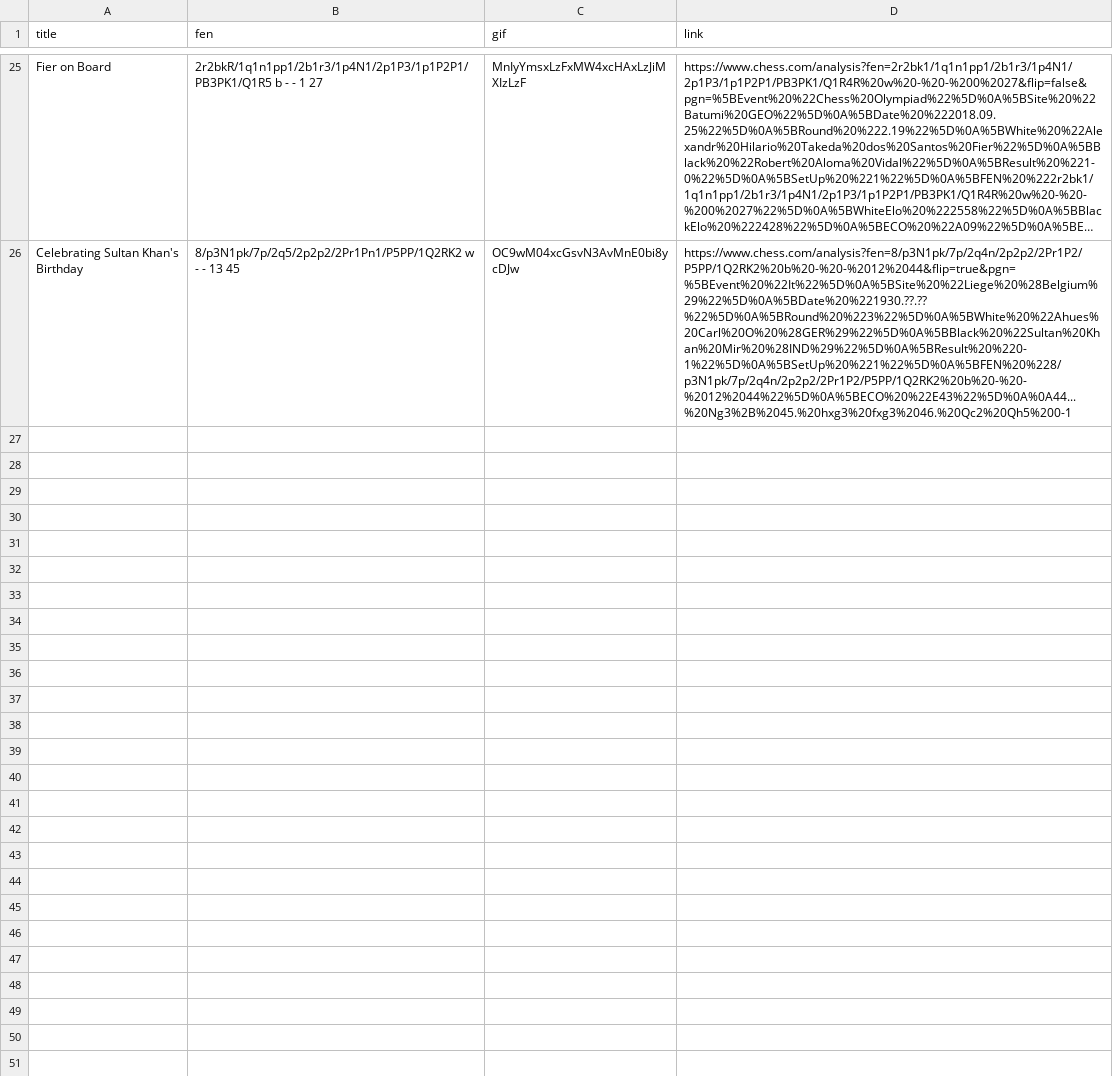
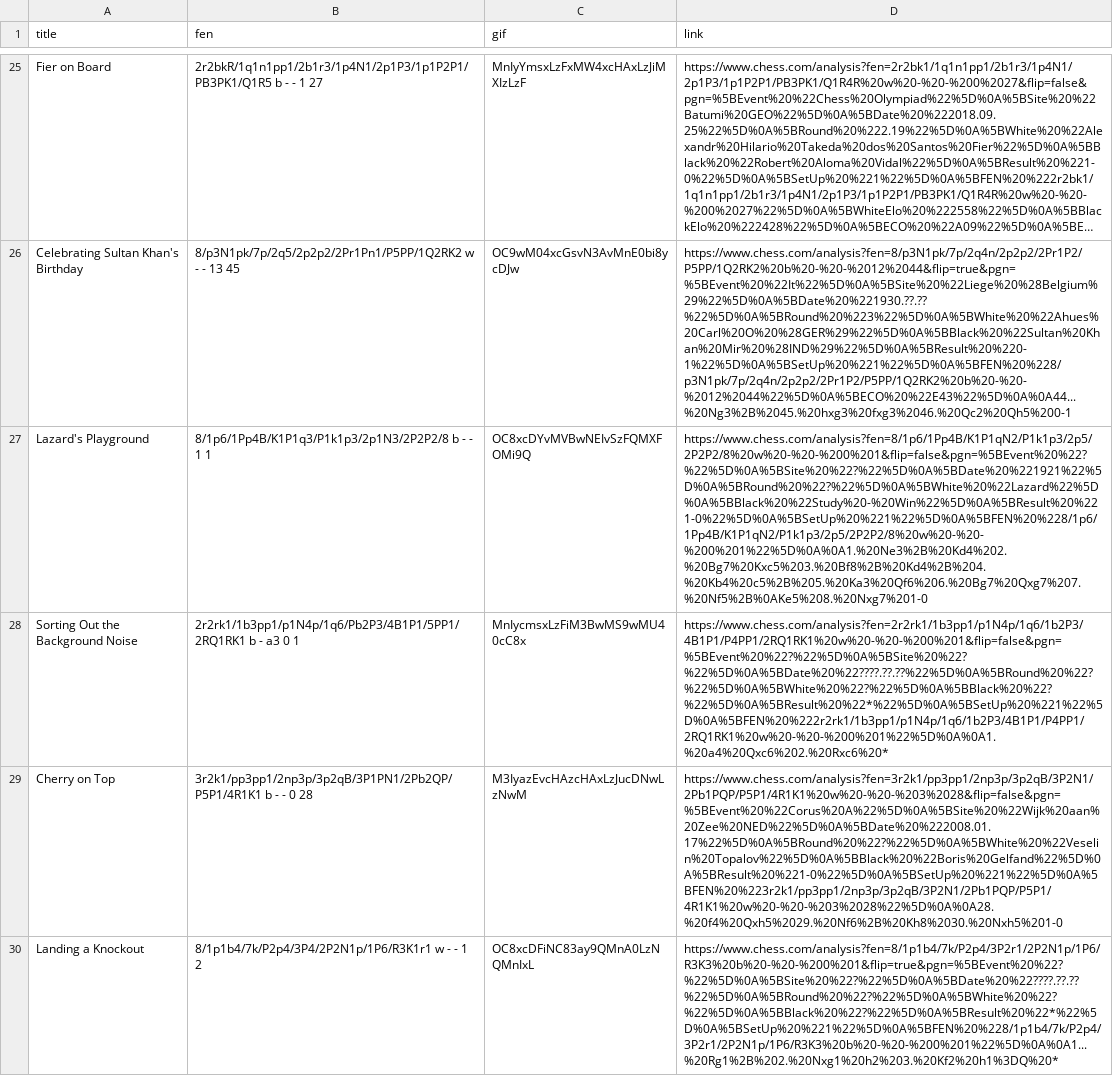
Before and after one commit to jalizadeh/JESS, a CSV file: puzzle/puzzle.csv, drawn as a sheet; only a part is shown, gaps mark what is left out; long unchanged cells end in …; the diff covers the shown part only; the diff names each change by its address in the sheet, - before the commit and + after, or states it on an @@ line.

Commit message:
new puzzles

```diff
--- a/puzzle/puzzle.csv
+++ b/puzzle/puzzle.csv
+row 27: Lazard's Playground | 8/1p6/1Pp4B/K1P1q3/P1k1p3/2p1N3/2P2P2/8 b - - 1 1 | OC8xcDYvMVBwNEIvSzFQMXFOMi9Q | https://www.chess.com/analysis?fen=8/1p6/1Pp4B/K1P1qN2/P1k1p3/2p5/2P2P2/8%20w%20-%20-%200%201&flip=false&pgn=%5BEvent%20%22?%22%5D%0A%5BSite%20%22?%22%5D%0A%5BDate%20%221921%22%5D%0A%5BRound%20%22?%22%5D%0A%5BWhite%20%22Lazard%22%5D%0A%5BBlack%20%22Study%20-%20Win%22%5D%0A%5BResult%20%221-0%22%5D%0A%5BSetUp%20%221%22%5D%0A%5BFEN%20%228/1p6/1Pp4B/K1P1qN2/P1k1p3/2p5/2P2P2/8%20w%20-%20-%200%201%22%5D%0A%0A1.%20Ne3%2B%20Kd4%202.%20Bg7%20Kxc5%203.%20Bf8%2B%20Kd4%2B%204.%20Kb4%20c5%2B%205.%20Ka3%20Qf6%206.%20Bg7%20Qxg7%207.%20Nf5%2B%0AKe5%208.%20Nxg7%201-0
+row 28: Sorting Out the Background Noise | 2r2rk1/1b3pp1/p1N4p/1q6/Pb2P3/4B1P1/5PP1/2RQ1RK1 b - a3 0 1 | MnIycmsxLzFiM3BwMS9wMU40cC8x | https://www.chess.com/analysis?fen=2r2rk1/1b3pp1/p1N4p/1q6/1b2P3/4B1P1/P4PP1/2RQ1RK1%20w%20-%20-%200%201&flip=false&pgn=%5BEvent%20%22?%22%5D%0A%5BSite%20%22?%22%5D%0A%5BDate%20%22????.??.??%22%5D%0A%5BRound%20%22?%22%5D%0A%5BWhite%20%22?%22%5D%0A%5BBlack%20%22?%22%5D%0A%5BResult%20%22*%22%5D%0A%5BSetUp%20%221%22%5D%0A%5BFEN%20%222r2rk1/1b3pp1/p1N4p/1q6/1b2P3/4B1P1/P4PP1/2RQ1RK1%20w%20-%20-%200%201%22%5D%0A%0A1.%20a4%20Qxc6%202.%20Rxc6%20*
+row 29: Cherry on Top | 3r2k1/pp3pp1/2np3p/3p2qB/3P1PN1/2Pb2QP/P5P1/4R1K1 b - - 0 28 | M3IyazEvcHAzcHAxLzJucDNwLzNwM | https://www.chess.com/analysis?fen=3r2k1/pp3pp1/2np3p/3p2qB/3P2N1/2Pb1PQP/P5P1/4R1K1%20w%20-%20-%203%2028&flip=false&pgn=%5BEvent%20%22Corus%20A%22%5D%0A%5BSite%20%22Wijk%20aan%20Zee%20NED%22%5D%0A%5BDate%20%222008.01.17%22%5D%0A%5BRound%20%22?%22%5D%0A%5BWhite%20%22Veselin%20Topalov%22%5D%0A%5BBlack%20%22Boris%20Gelfand%22%5D%0A%5BResult%20%221-0%22%5D%0A%5BSetUp%20%221%22%5D%0A%5BFEN%20%223r2k1/pp3pp1/2np3p/3p2qB/3P2N1/2Pb1PQP/P5P1/4R1K1%20w%20-%20-%203%2028%22%5D%0A%0A28.%20f4%20Qxh5%2029.%20Nf6%2B%20Kh8%2030.%20Nxh5%201-0
+row 30: Landing a Knockout | 8/1p1b4/7k/P2p4/3P4/2P2N1p/1P6/R3K1r1 w - - 1 2 | OC8xcDFiNC83ay9QMnA0LzNQMnIxL | https://www.chess.com/analysis?fen=8/1p1b4/7k/P2p4/3P2r1/2P2N1p/1P6/R3K3%20b%20-%20-%200%201&flip=true&pgn=%5BEvent%20%22?%22%5D%0A%5BSite%20%22?%22%5D%0A%5BDate%20%22????.??.??%22%5D%0A%5BRound%20%22?%22%5D%0A%5BWhite%20%22?%22%5D%0A%5BBlack%20%22?%22%5D%0A%5BResult%20%22*%22%5D%0A%5BSetUp%20%221%22%5D%0A%5BFEN%20%228/1p1b4/7k/P2p4/3P2r1/2P2N1p/1P6/R3K3%20b%20-%20-%200%201%22%5D%0A%0A1...%20Rg1%2B%202.%20Nxg1%20h2%203.%20Kf2%20h1%3DQ%20*
```
Also changed, not shown: 3 added rows elsewhere in this file, 7 other files.
